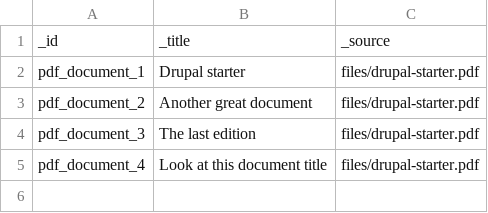
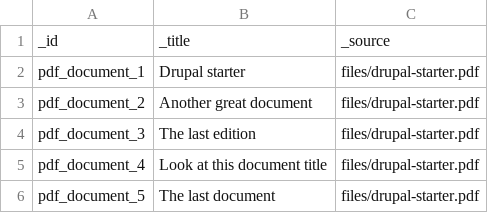
Before and after one commit to Gizra/drupal-starter, a CSV file: web/modules/custom/server_migrate/csv_files/documents.csv, drawn as a sheet; the diff names each change by its address in the sheet, - before the commit and + after, or states it on an @@ line.

```diff
--- a/web/modules/custom/server_migrate/csv_files/documents.csv
+++ b/web/modules/custom/server_migrate/csv_files/documents.csv
+row 6: pdf_document_5 | The last document | files/drupal-starter.pdf
```
Also changed, not shown: web/modules/custom/server_migrate/csv_files/node_news.csv, web/modules/custom/server_migrate/csv_files/tags.csv.
